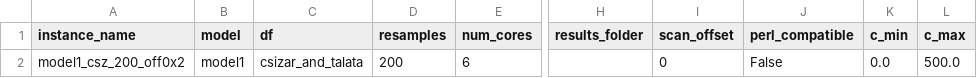
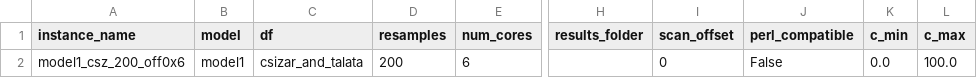
Before and after one commit to neuromat/smallest_maximizer_criterion, a CSV file: examples/simulation_study/instances/model1_csz_200_off0x6/results/summary.csv (was examples/simulation_study/instances/model1_csz_200_off0x2/results/summary.csv), drawn as a sheet; only a part is shown, gaps mark what is left out; the diff names each change by its address in the sheet, - before the commit and + after, or states it on an @@ line.

Commit message:
simulation ok

```diff
--- a/examples/simulation_study/instances/model1_csz_200_off0x2/results/summary.csv
+++ b/examples/simulation_study/instances/model1_csz_200_off0x6/results/summary.csv
-A2 (instance_name): model1_csz_200_off0x2
+A2 (instance_name): model1_csz_200_off0x6
-L2 (c_max): 500.0
+L2 (c_max): 100.0
```
Also changed, not shown: 21 other files.
